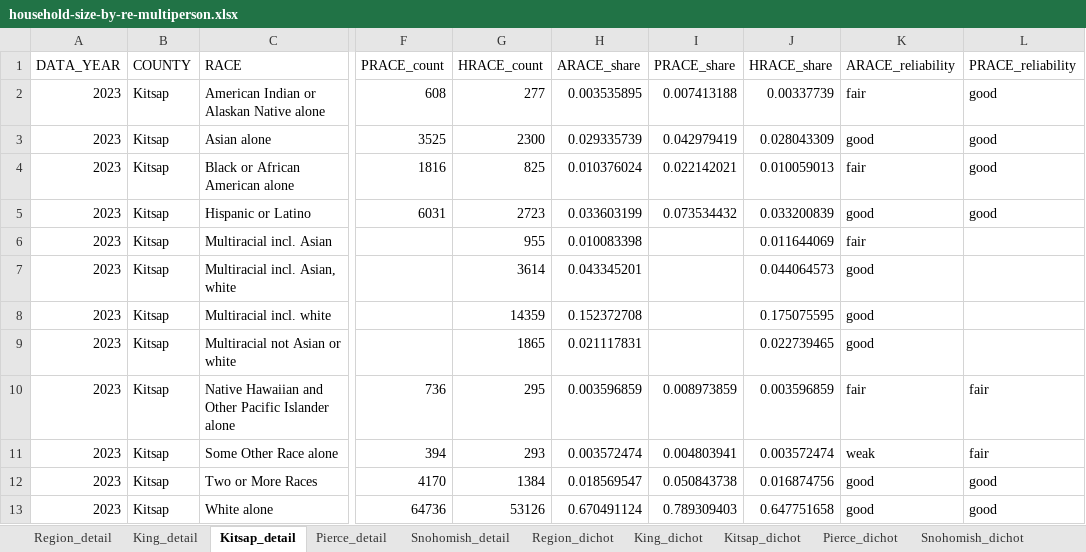
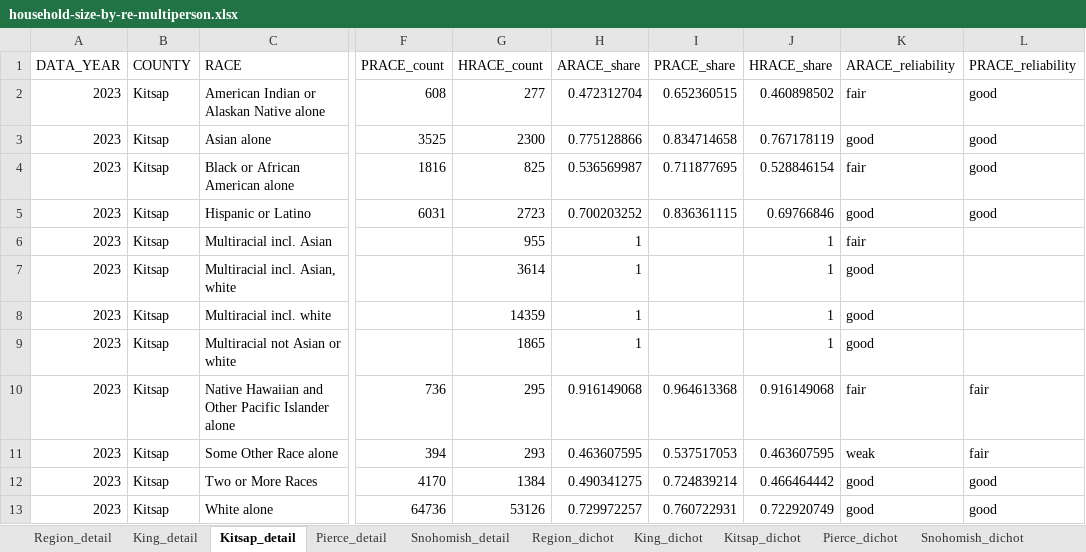
Before and after one commit to psrc/exploration-race-ethnicity, an Excel workbook: household-size/data/household-size-by-re-multiperson.xlsx, sheet Kitsap_detail, drawn as a sheet; only a part is shown, gaps mark what is left out; values as stored, in another font and other column widths than the file's, no borders; the diff covers the shown part only; the diff names each change by its address in the sheet, - before the commit and + after, or states it on an @@ line.

```diff
--- a/household-size/data/household-size-by-re-multiperson.xlsx (sheet Kitsap_detail)
+++ b/household-size/data/household-size-by-re-multiperson.xlsx (sheet Kitsap_detail)
-H2 (ARACE_share): 0.003535895
+H2 (ARACE_share): 0.472312704
-I2 (PRACE_share): 0.007413188
+I2 (PRACE_share): 0.652360515
-J2 (HRACE_share): 0.00337739
+J2 (HRACE_share): 0.460898502
-H3 (ARACE_share): 0.029335739
+H3 (ARACE_share): 0.775128866
-I3 (PRACE_share): 0.042979419
+I3 (PRACE_share): 0.834714658
-J3 (HRACE_share): 0.028043309
+J3 (HRACE_share): 0.767178119
-H4 (ARACE_share): 0.010376024
+H4 (ARACE_share): 0.536569987
-I4 (PRACE_share): 0.022142021
+I4 (PRACE_share): 0.711877695
-J4 (HRACE_share): 0.010059013
+J4 (HRACE_share): 0.528846154
-H5 (ARACE_share): 0.033603199
+H5 (ARACE_share): 0.700203252
-I5 (PRACE_share): 0.073534432
+I5 (PRACE_share): 0.836361115
-J5 (HRACE_share): 0.033200839
+J5 (HRACE_share): 0.69766846
-H6 (ARACE_share): 0.010083398
+H6 (ARACE_share): 1
-J6 (HRACE_share): 0.011644069
+J6 (HRACE_share): 1
-H7 (ARACE_share): 0.043345201
+H7 (ARACE_share): 1
-J7 (HRACE_share): 0.044064573
+J7 (HRACE_share): 1
-H8 (ARACE_share): 0.152372708
+H8 (ARACE_share): 1
-J8 (HRACE_share): 0.175075595
+J8 (HRACE_share): 1
-H9 (ARACE_share): 0.021117831
+H9 (ARACE_share): 1
-J9 (HRACE_share): 0.022739465
+J9 (HRACE_share): 1
-H10 (ARACE_share): 0.003596859
+H10 (ARACE_share): 0.916149068
-I10 (PRACE_share): 0.008973859
+I10 (PRACE_share): 0.964613368
-J10 (HRACE_share): 0.003596859
+J10 (HRACE_share): 0.916149068
-H11 (ARACE_share): 0.003572474
+H11 (ARACE_share): 0.463607595
-I11 (PRACE_share): 0.004803941
+I11 (PRACE_share): 0.537517053
-J11 (HRACE_share): 0.003572474
+J11 (HRACE_share): 0.463607595
-H12 (ARACE_share): 0.018569547
+H12 (ARACE_share): 0.490341275
-I12 (PRACE_share): 0.050843738
+I12 (PRACE_share): 0.724839214
-J12 (HRACE_share): 0.016874756
+J12 (HRACE_share): 0.466464442
-H13 (ARACE_share): 0.670491124
+H13 (ARACE_share): 0.729972257
-I13 (PRACE_share): 0.789309403
+I13 (PRACE_share): 0.760722931
-J13 (HRACE_share): 0.647751658
+J13 (HRACE_share): 0.722920749
```
Also changed, not shown: 1 removed row and 8 edited cells elsewhere in this sheet, sheet Pierce_detail, sheet Snohomish_detail, sheet King_detail, sheet Region_detail, sheet Kitsap_dichot, sheet Pierce_dichot, 8 more sheets, household-size/data/household-size-by-re-singleperson.xlsx, 7 other files.
